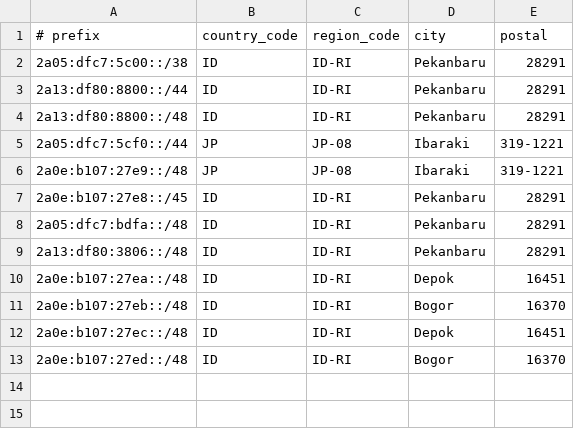
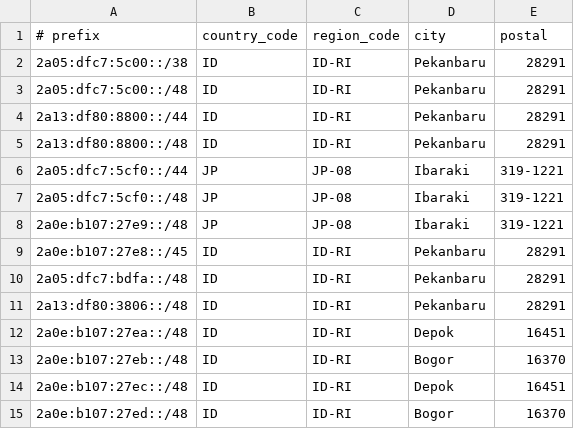
Before and after one commit to malhuda/AS216375, a CSV file: geofeeds.csv, drawn as a sheet.

Commit message:
Update geofeeds.csv

```diff
--- a/geofeeds.csv
+++ b/geofeeds.csv
@@ -2,2 +2,3 @@
 2a05:dfc7:5c00::/38,ID,ID-RI,Pekanbaru,28291
+2a05:dfc7:5c00::/48,ID,ID-RI,Pekanbaru,28291
 2a13:df80:8800::/44,ID,ID-RI,Pekanbaru,28291
@@ -5,2 +6,3 @@
 2a05:dfc7:5cf0::/44,JP,JP-08,Ibaraki,319-1221
+2a05:dfc7:5cf0::/48,JP,JP-08,Ibaraki,319-1221
 2a0e:b107:27e9::/48,JP,JP-08,Ibaraki,319-1221
```
